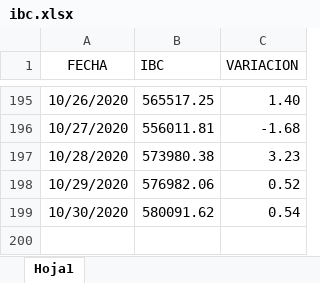
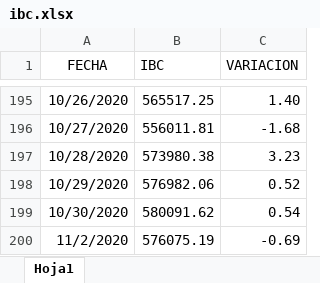
Before and after one commit to grupointeraval/grupointeraval.github.io, an Excel workbook: ibc.xlsx, sheet Hoja1, drawn as a sheet; only a part is shown, gaps mark what is left out; values as stored, in another font and other column widths than the file's, no borders; the diff names each change by its address in the sheet, - before the commit and + after, or states it on an @@ line.

```diff
--- a/ibc.xlsx (sheet Hoja1)
+++ b/ibc.xlsx (sheet Hoja1)
+row 200: 11/2/2020 | 576075.19 | -0.69
```
Also changed, not shown: 29 other files.
